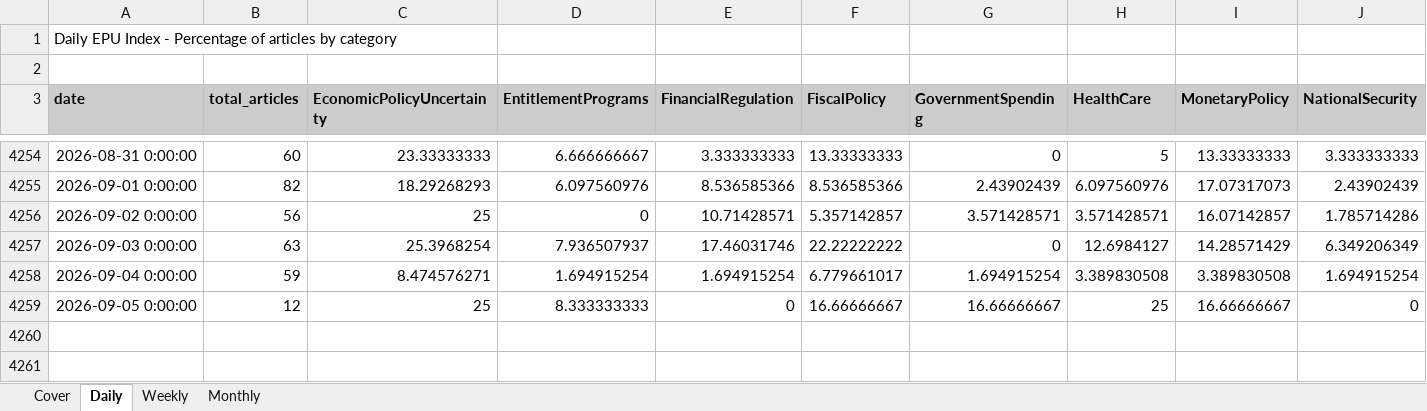
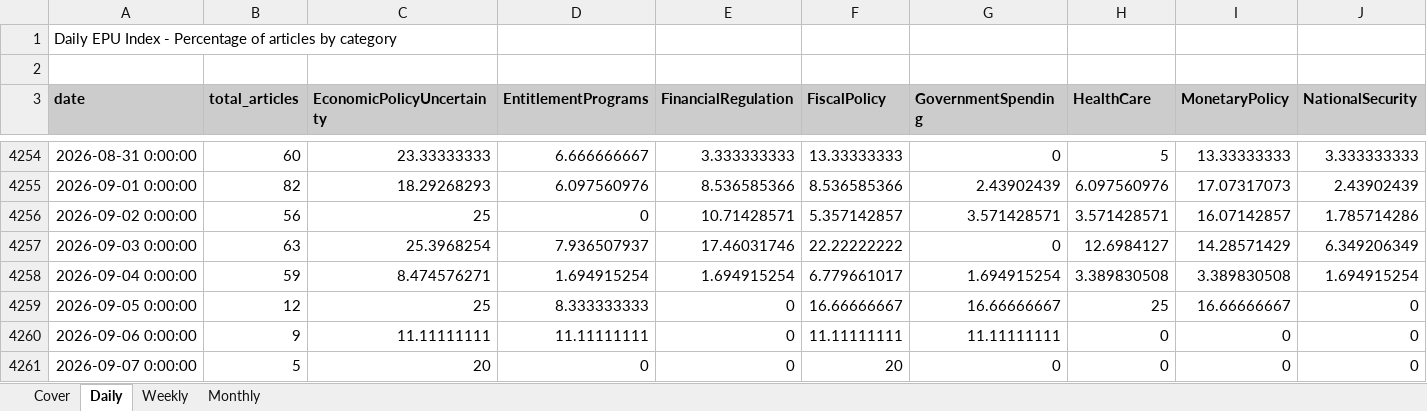
Before and after one commit to adentler1/MonitoringMexico, an Excel workbook: Mexican_EPUs.xlsx, sheet Daily, drawn as a sheet; only a part is shown, gaps mark what is left out; values as stored, in another font and other column widths than the file's, no borders; rows hold the shown columns only; the diff names each change by its address in the sheet, - before the commit and + after, or states it on an @@ line.

Commit message:
Update Mexican_EPUs.xlsx - 2026-09-07

```diff
--- a/Mexican_EPUs.xlsx (sheet Daily)
+++ b/Mexican_EPUs.xlsx (sheet Daily)
+row 4260: 2026-09-06 0:00:00 | 9 | 11.11111111 | 11.11111111 | 0 | 11.11111111 | 11.11111111 | 0 | 0 | 0
+row 4261: 2026-09-07 0:00:00 | 5 | 20 | 0 | 0 | 20 | 0 | 0 | 0 | 0
```
Also changed, not shown: sheet Monthly, sheet Weekly, sheet Cover.
